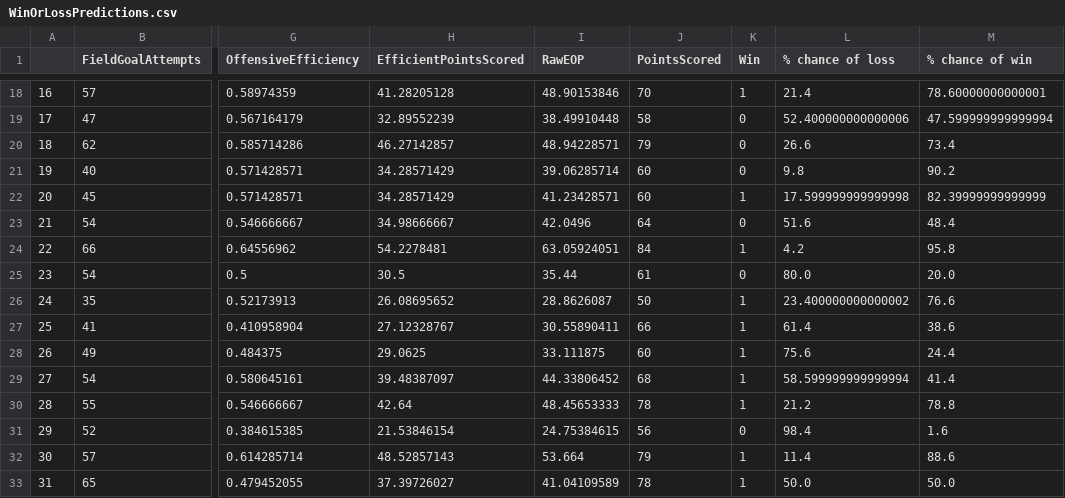
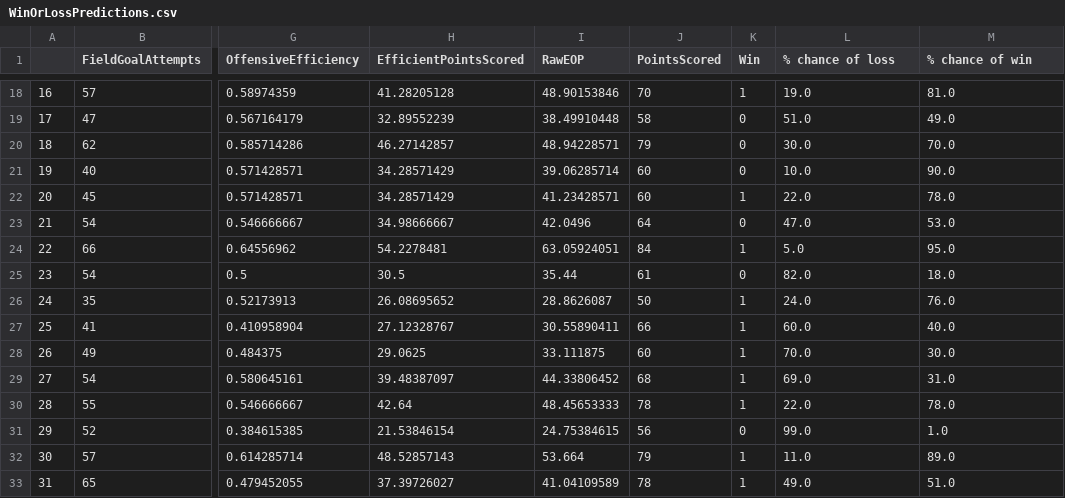
Before and after one commit to jreckin/FunAnalyticalStuff, a CSV file: WinOrLossPredictions.csv, drawn as a sheet; only a part is shown, gaps mark what is left out; the diff covers the shown part only; the diff names each change by its address in the sheet, - before the commit and + after, or states it on an @@ line.

```diff
--- a/WinOrLossPredictions.csv
+++ b/WinOrLossPredictions.csv
-L18 (% chance of loss): 21.4
+L18 (% chance of loss): 19.0
-M18 (% chance of win): 78.60000000000001
+M18 (% chance of win): 81.0
-L19 (% chance of loss): 52.400000000000006
+L19 (% chance of loss): 51.0
-M19 (% chance of win): 47.599999999999994
+M19 (% chance of win): 49.0
-L20 (% chance of loss): 26.6
+L20 (% chance of loss): 30.0
-M20 (% chance of win): 73.4
+M20 (% chance of win): 70.0
-L21 (% chance of loss): 9.8
+L21 (% chance of loss): 10.0
-M21 (% chance of win): 90.2
+M21 (% chance of win): 90.0
-L22 (% chance of loss): 17.599999999999998
+L22 (% chance of loss): 22.0
-M22 (% chance of win): 82.39999999999999
+M22 (% chance of win): 78.0
-L23 (% chance of loss): 51.6
+L23 (% chance of loss): 47.0
-M23 (% chance of win): 48.4
+M23 (% chance of win): 53.0
-L24 (% chance of loss): 4.2
+L24 (% chance of loss): 5.0
-M24 (% chance of win): 95.8
+M24 (% chance of win): 95.0
-L25 (% chance of loss): 80.0
+L25 (% chance of loss): 82.0
-M25 (% chance of win): 20.0
+M25 (% chance of win): 18.0
-L26 (% chance of loss): 23.400000000000002
+L26 (% chance of loss): 24.0
-M26 (% chance of win): 76.6
+M26 (% chance of win): 76.0
-L27 (% chance of loss): 61.4
+L27 (% chance of loss): 60.0
-M27 (% chance of win): 38.6
+M27 (% chance of win): 40.0
-L28 (% chance of loss): 75.6
+L28 (% chance of loss): 70.0
-M28 (% chance of win): 24.4
+M28 (% chance of win): 30.0
-L29 (% chance of loss): 58.599999999999994
+L29 (% chance of loss): 69.0
-M29 (% chance of win): 41.4
+M29 (% chance of win): 31.0
-L30 (% chance of loss): 21.2
+L30 (% chance of loss): 22.0
-M30 (% chance of win): 78.8
+M30 (% chance of win): 78.0
-L31 (% chance of loss): 98.4
+L31 (% chance of loss): 99.0
-M31 (% chance of win): 1.6
+M31 (% chance of win): 1.0
-L32 (% chance of loss): 11.4
+L32 (% chance of loss): 11.0
-M32 (% chance of win): 88.6
+M32 (% chance of win): 89.0
-L33 (% chance of loss): 50.0
+L33 (% chance of loss): 49.0
-M33 (% chance of win): 50.0
+M33 (% chance of win): 51.0
```
Also changed, not shown: 152 edited cells elsewhere in this file, Goals_2021.csv, 4 other files.
